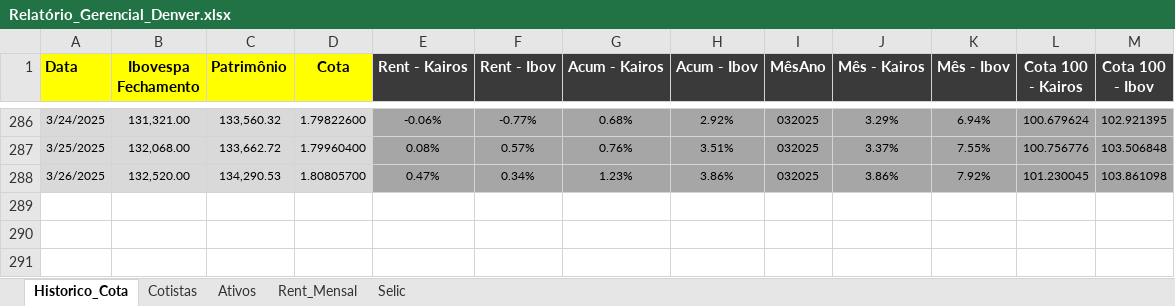
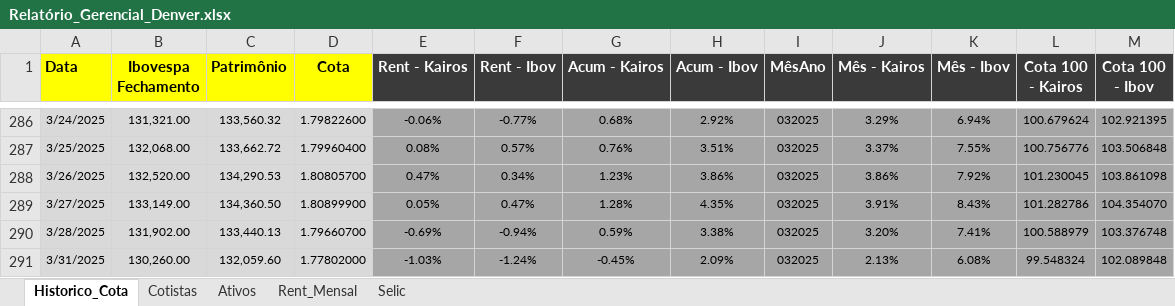
Before and after one commit to joaobassiDenver/ClubeKairos, an Excel workbook: Relatório_Gerencial_Denver.xlsx, sheet Historico_Cota, drawn as a sheet; only a part is shown, gaps mark what is left out; values as stored, in another font and other column widths than the file's, no borders; the diff names each change by its address in the sheet, - before the commit and + after, or states it on an @@ line.

```diff
--- a/Relatório_Gerencial_Denver.xlsx (sheet Historico_Cota)
+++ b/Relatório_Gerencial_Denver.xlsx (sheet Historico_Cota)
+row 289: 3/27/2025 | 133,149.00 | 134,360.50 | 1.80899900 | 0.05% | 0.47% | 1.28% | 4.35% | 032025 | 3.91% | 8.43% | 101.282786 | 104.354070
+row 290: 3/28/2025 | 131,902.00 | 133,440.13 | 1.79660700 | -0.69% | -0.94% | 0.59% | 3.38% | 032025 | 3.20% | 7.41% | 100.588979 | 103.376748
+row 291: 3/31/2025 | 130,260.00 | 132,059.60 | 1.77802000 | -1.03% | -1.24% | -0.45% | 2.09% | 032025 | 2.13% | 6.08% | 99.548324 | 102.089848
```
Also changed, not shown: sheet Ativos, sheet Rent_Mensal.
